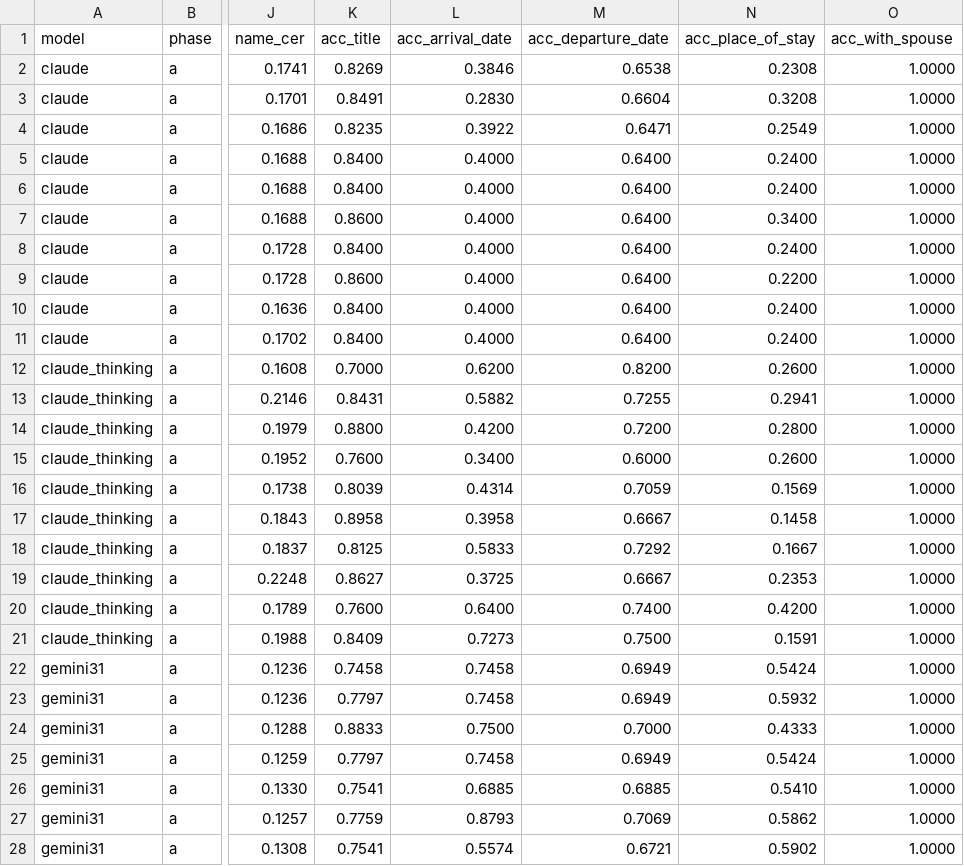
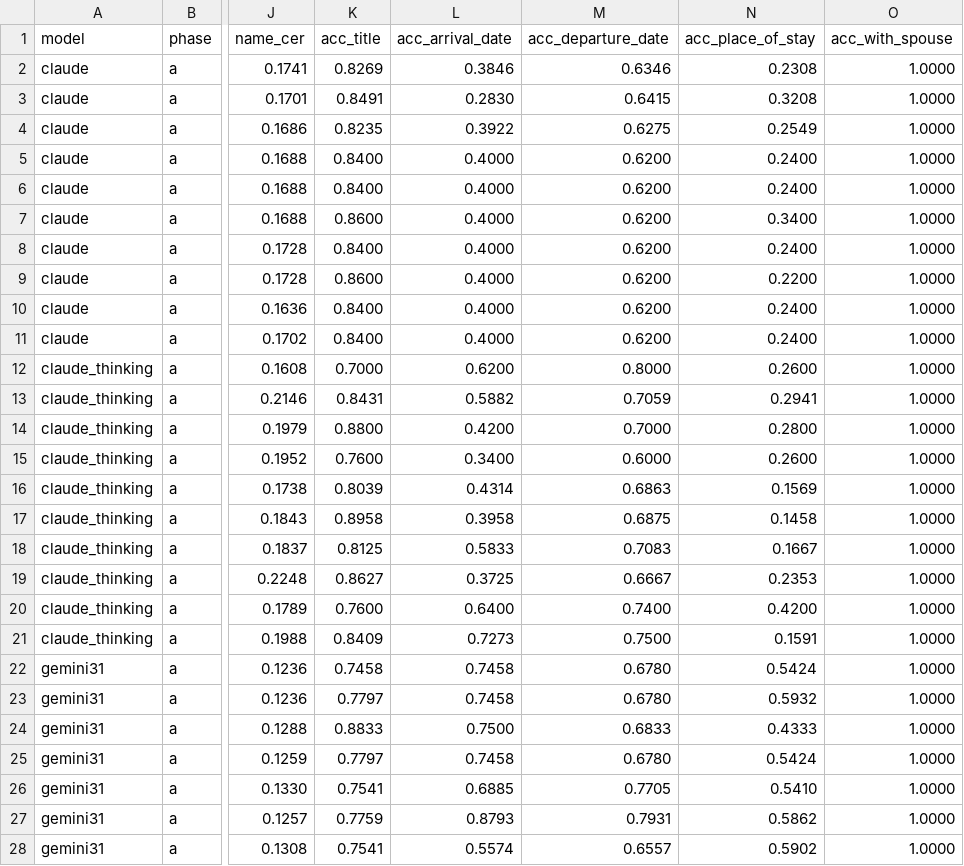
Before and after one commit to sets-architecture/sets-architecture.github.io, a CSV file: preliminary-work/data-extraction/scores_summary.csv, drawn as a sheet; only a part is shown, gaps mark what is left out; the diff covers the shown part only; the diff names each change by its address in the sheet, - before the commit and + after, or states it on an @@ line.

Commit message:
fix departure dates in ground-truth and re-run results

```diff
--- a/preliminary-work/data-extraction/scores_summary.csv
+++ b/preliminary-work/data-extraction/scores_summary.csv
-M2 (acc_departure_date): 0.6538
+M2 (acc_departure_date): 0.6346
-M3 (acc_departure_date): 0.6604
+M3 (acc_departure_date): 0.6415
-M4 (acc_departure_date): 0.6471
+M4 (acc_departure_date): 0.6275
-M5:M11 (acc_departure_date): 0.6400
+M5:M11 (acc_departure_date): 0.6200
-M12 (acc_departure_date): 0.8200
+M12 (acc_departure_date): 0.8000
-M13 (acc_departure_date): 0.7255
+M13 (acc_departure_date): 0.7059
-M14 (acc_departure_date): 0.7200
+M14 (acc_departure_date): 0.7000
-M16 (acc_departure_date): 0.7059
+M16 (acc_departure_date): 0.6863
-M17 (acc_departure_date): 0.6667
+M17 (acc_departure_date): 0.6875
-M18 (acc_departure_date): 0.7292
+M18 (acc_departure_date): 0.7083
-M22:M23 (acc_departure_date): 0.6949
+M22:M23 (acc_departure_date): 0.6780
-M24 (acc_departure_date): 0.7000
+M24 (acc_departure_date): 0.6833
-M25 (acc_departure_date): 0.6949
+M25 (acc_departure_date): 0.6780
-M26 (acc_departure_date): 0.6885
+M26 (acc_departure_date): 0.7705
-M27 (acc_departure_date): 0.7069
+M27 (acc_departure_date): 0.7931
-M28 (acc_departure_date): 0.6721
+M28 (acc_departure_date): 0.6557
```
Also changed, not shown: 63 edited cells elsewhere in this file, 15 other files.
